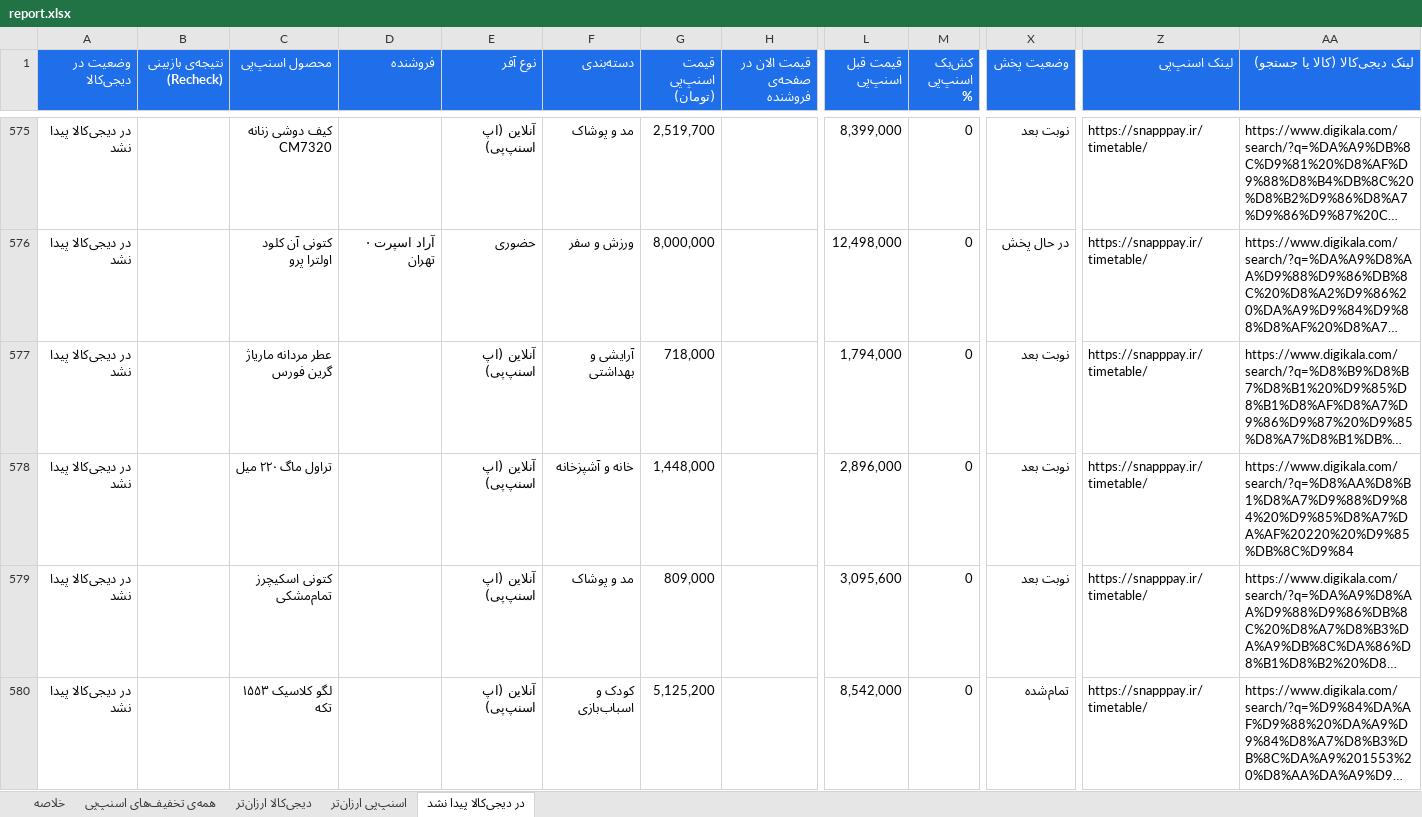
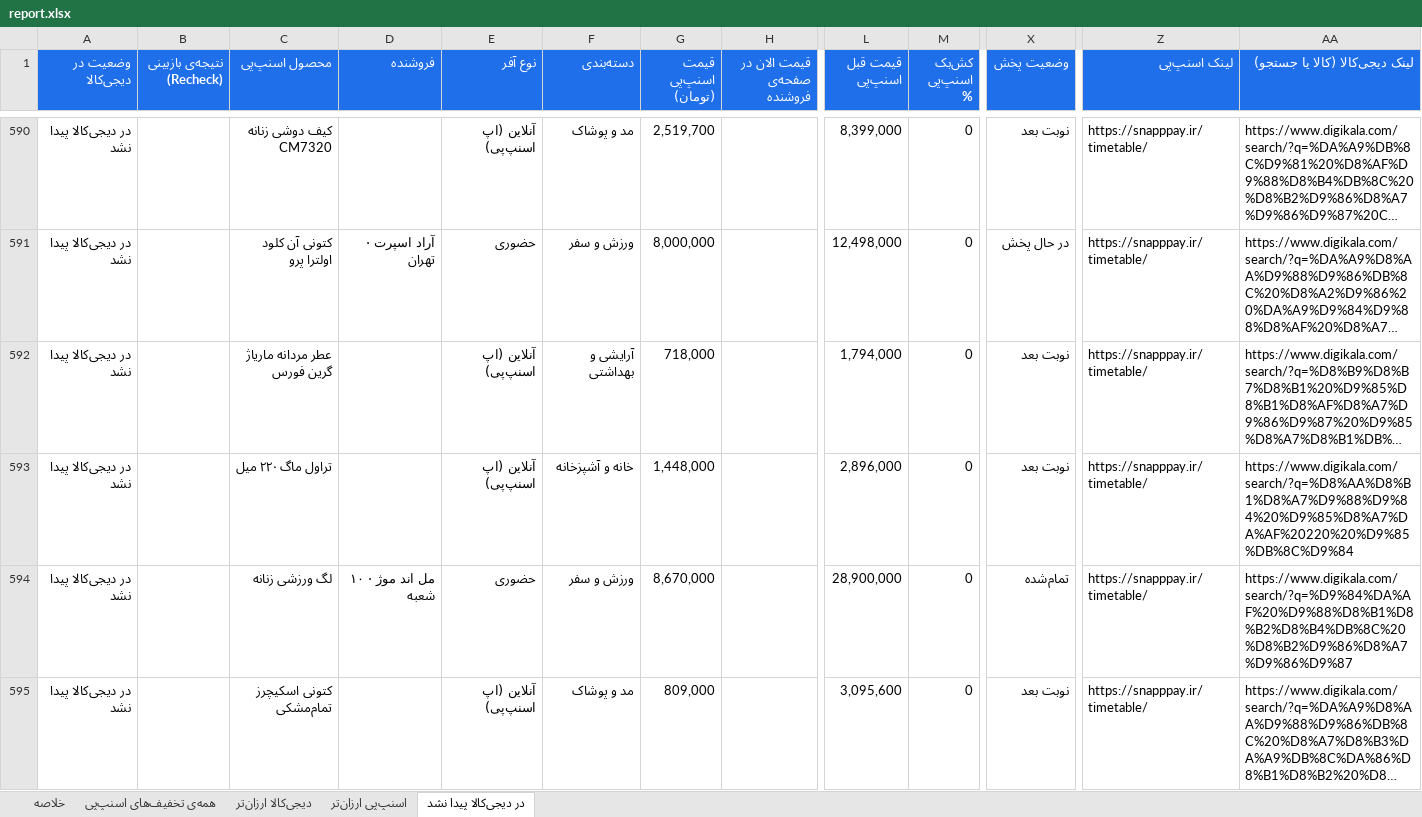
Before and after one commit to Ehsan-Moeininejad/snapppay-vs-digikala, an Excel workbook: data/report.xlsx, sheet در دیجی‌کالا پیدا نشد, drawn as a sheet; only a part is shown, gaps mark what is left out; the shorter side is filled out with more unchanged rows; long unchanged cells end in …; values as stored, in another font and other column widths than the file's, no borders; rows hold the shown columns only; the diff covers the shown part only; the diff names each change by its address in the sheet, - before the commit and + after, or states it on an @@ line.

```diff
--- a/data/report.xlsx (sheet در دیجی‌کالا پیدا نشد)
+++ b/data/report.xlsx (sheet در دیجی‌کالا پیدا نشد)
+row 594: در دیجی‌کالا پیدا نشد |  | لگ ورزشی زنانه | مل اند موژ · ۱۰ شعبه | حضوری | ورزش و سفر | 8,670,000 |  | 28,900,000 | 0 | تمام‌شده | https://snapppay.ir/timetable/ | https://www.digikala.com/search/?q=%D9%84%DA%AF%20%D9%88%D8%B1%D8%B2%D8%B4%DB%8C%20%D8%B2%D9%86%D8%A7%D9%86%D9%87
```
Also changed, not shown: 23 added rows, 6 removed rows and 82 edited cells elsewhere in this sheet, sheet همه‌ی تخفیف‌های اسنپ‌پی, sheet اسنپ‌پی ارزان‌تر, sheet دیجی‌کالا ارزان‌تر, sheet خلاصه, 5 other files.
